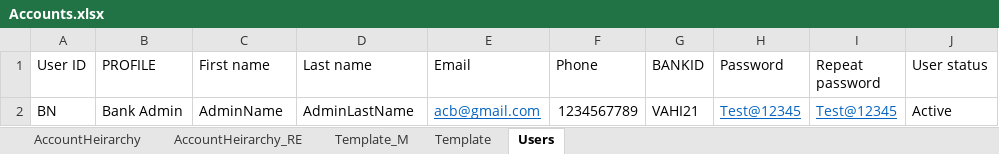
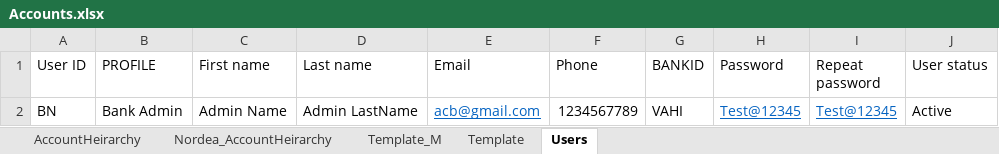
Before and after one commit to nileshdevgirikar/webautomation, an Excel workbook: inputTestData/Accounts.xlsx, sheet Users, drawn as a sheet; values as stored, in another font and other column widths than the file's, no borders; the diff names each change by its address in the sheet, - before the commit and + after, or states it on an @@ line.

```diff
--- a/inputTestData/Accounts.xlsx (sheet Users)
+++ b/inputTestData/Accounts.xlsx (sheet Users)
-sheet tab: AccountHeirarchy_RE
+sheet tab: Nordea_AccountHeirarchy
-C2 (First name): AdminName
+C2 (First name): Admin Name
-D2 (Last name): AdminLastName
+D2 (Last name): Admin LastName
-G2 (BANKID): VAHI21
+G2 (BANKID): VAHI
```
Also changed, not shown: 18 other files.
